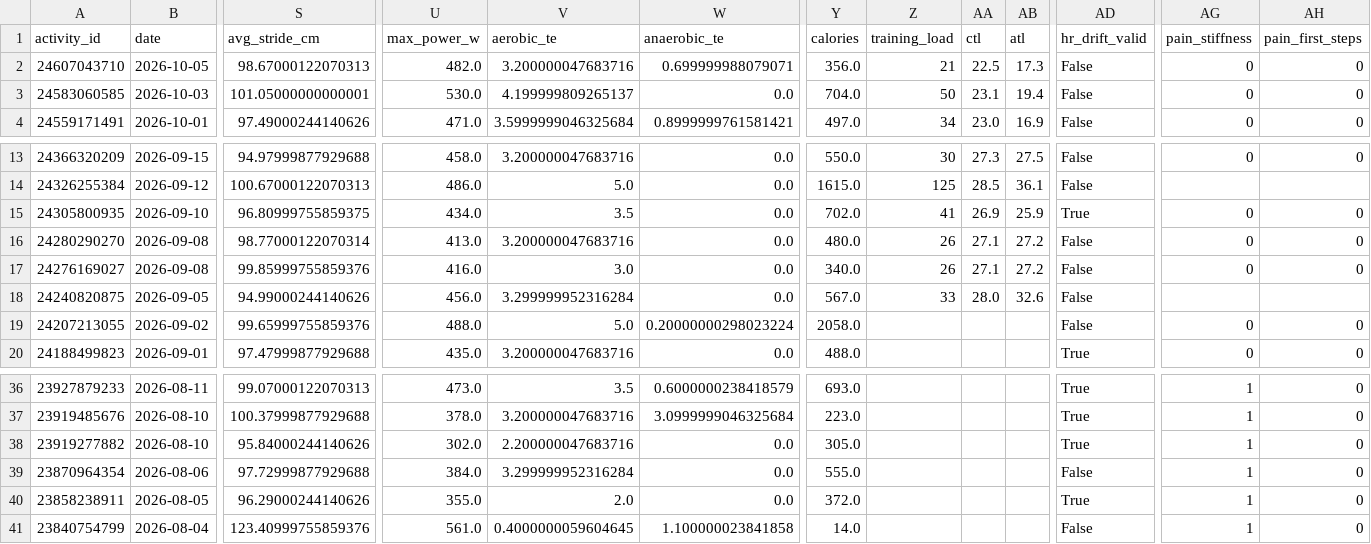
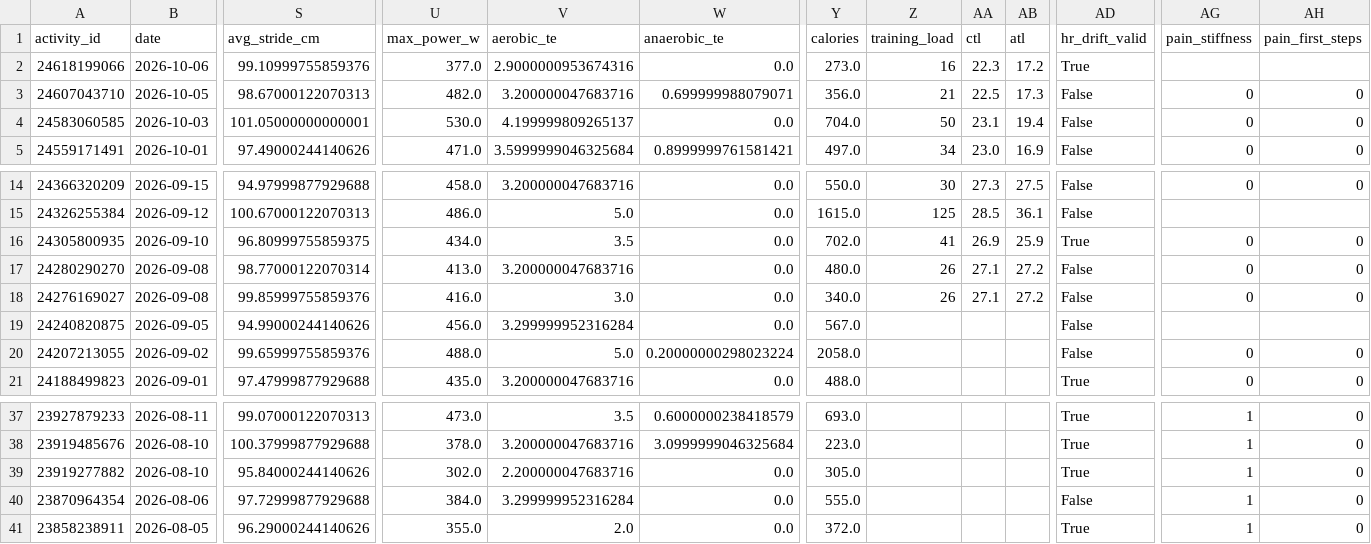
Before and after one commit to hutcheew/health-dashboard, a CSV file: activities.csv, drawn as a sheet; only a part is shown, gaps mark what is left out; removed rows and columns are numbered as before the commit, all else as after; rows hold the shown columns only; the diff names each change by its address in the sheet, - before the commit and + after, or states it on an @@ line.

```diff
--- a/activities.csv
+++ b/activities.csv
+row 2: 24618199066 | 2026-10-06 | 99.10999755859376 | 377.0 | 2.9000000953674316 | 0.0 | 273.0 | 16 | 22.3 | 17.2 | True
-Z19 (training_load): 33
+Z19 (training_load): (empty)
-AA19 (ctl): 28.0
+AA19 (ctl): (empty)
-AB19 (atl): 32.6
+AB19 (atl): (empty)
-row 41: 23840754799 | 2026-08-04 | 123.40999755859376 | 561.0 | 0.4000000059604645 | 1.100000023841858 | 14.0 |  |  |  | False | 1 | 0
```
Also changed, not shown: intervals.csv, 3 other files.
